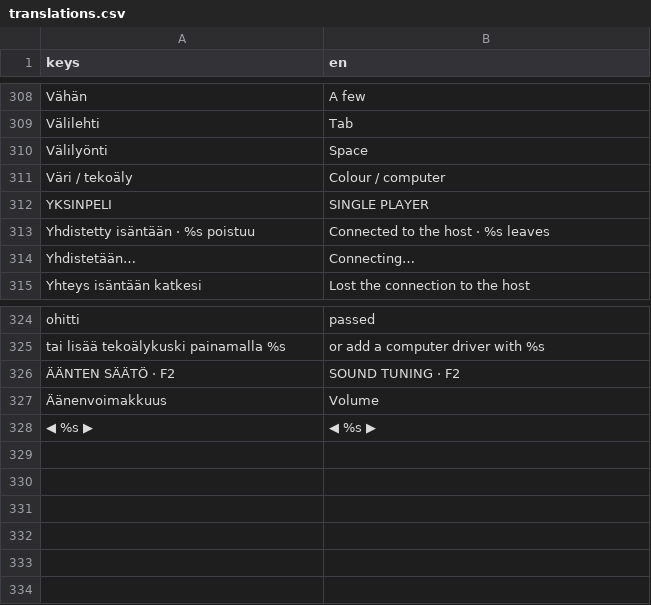
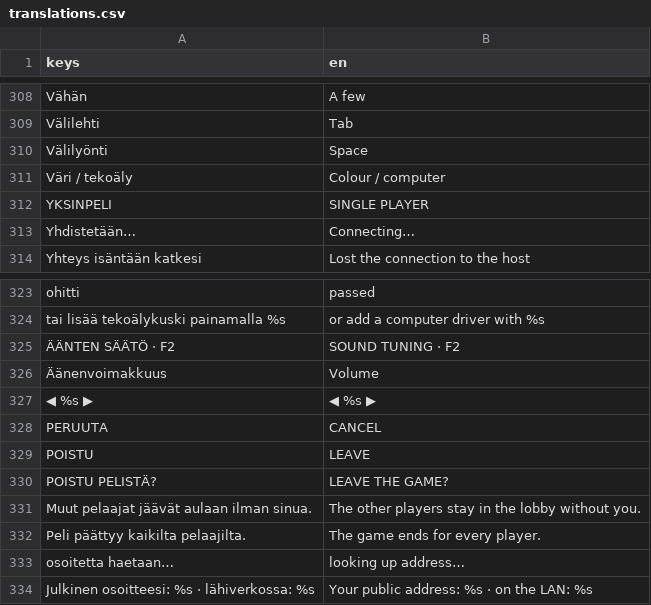
Before and after one commit to galifragilistic/sorakuninkaat, a CSV file: locale/translations.csv, drawn as a sheet; only a part is shown, gaps mark what is left out.

```diff
--- a/locale/translations.csv
+++ b/locale/translations.csv
@@ -312,3 +312,2 @@ Väri / tekoäly,Colour / computer
 YKSINPELI,SINGLE PLAYER
-Yhdistetty isäntään · %s poistuu,Connected to the host · %s leaves
 Yhdistetään…,Connecting…
@@ -328 +327,8 @@ tai lisää tekoälykuski painamalla %s,or add a computer driver with %s
 ◀ %s ▶,◀ %s ▶
+PERUUTA,CANCEL
+POISTU,LEAVE
+POISTU PELISTÄ?,LEAVE THE GAME?
+Muut pelaajat jäävät aulaan ilman sinua.,The other players stay in the lobby without you.
+Peli päättyy kaikilta pelaajilta.,The game ends for every player.
+osoitetta haetaan…,looking up address…
+Julkinen osoitteesi: %s · lähiverkossa: %s,Your public address: %s · on the LAN: %s
```
Also changed, not shown: 9 other files.
